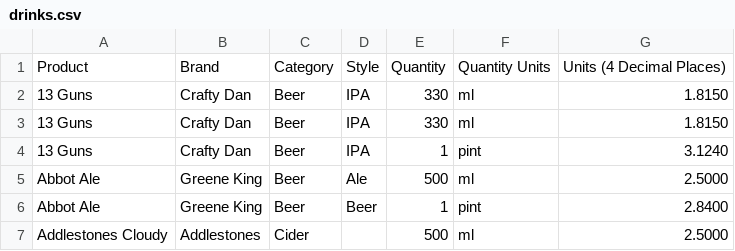
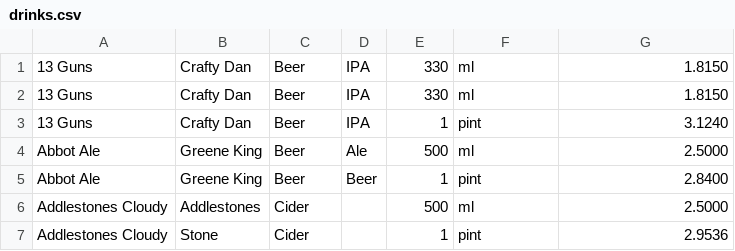
Before and after one commit to GeorgeHoneywood/slosher, a CSV file: drinks.csv, drawn as a sheet; only a part is shown; the shorter side is filled out with more unchanged rows; the diff names each change by its address in the sheet, - before the commit and + after, or states it on an @@ line.

Commit message:
Update drinks.csv

```diff
--- a/drinks.csv
+++ b/drinks.csv
-row 1: Product | Brand | Category | Style | Quantity | Quantity Units | Units (4 Decimal Places)
```
